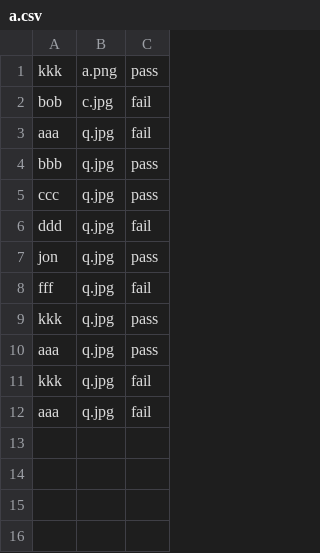
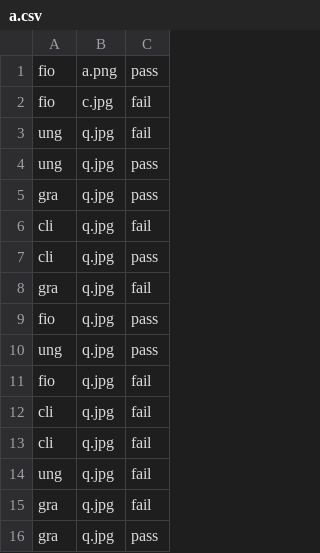
Before and after one commit to nskwak/python, a CSV file: a.csv, drawn as a sheet.

```diff
--- a/a.csv
+++ b/a.csv
@@ -1,12 +1,16 @@
-kkk, a.png, pass
-bob, c.jpg, fail
-aaa, q.jpg, fail
-bbb, q.jpg, pass
-ccc, q.jpg, pass
-ddd, q.jpg, fail
-jon, q.jpg, pass
-fff, q.jpg, fail
-kkk, q.jpg, pass
-aaa, q.jpg, pass
-kkk, q.jpg, fail
-aaa, q.jpg, fail
+fio,a.png,pass
+fio,c.jpg,fail
+ung,q.jpg,fail
+ung,q.jpg,pass
+gra,q.jpg,pass
+cli,q.jpg,fail
+cli,q.jpg,pass
+gra,q.jpg,fail
+fio,q.jpg,pass
+ung,q.jpg,pass
+fio,q.jpg,fail
+cli,q.jpg,fail
+cli,q.jpg,fail
+ung,q.jpg,fail
+gra,q.jpg,fail
+gra,q.jpg,pass
```
Also changed, not shown: 2 other files.
